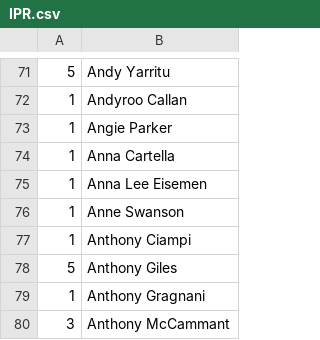
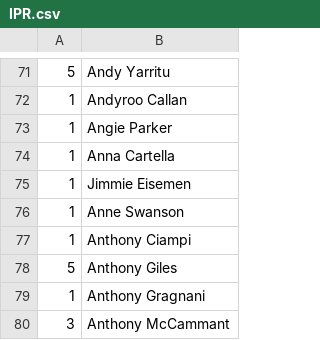
Before and after one commit to Invader-Zim/mnp-data-archive, a CSV file: IPR.csv, drawn as a sheet; only a part is shown, gaps mark what is left out.

Commit message:
Rename Anna Lee Eisemen to Jimmie Eisemen

```diff
--- a/IPR.csv
+++ b/IPR.csv
@@ -74,3 +74,3 @@
 1,Anna Cartella
-1,Anna Lee Eisemen
+1,Jimmie Eisemen
 1,Anne Swanson
```
Also changed, not shown: season-14/rosters.csv, 5 other files.
